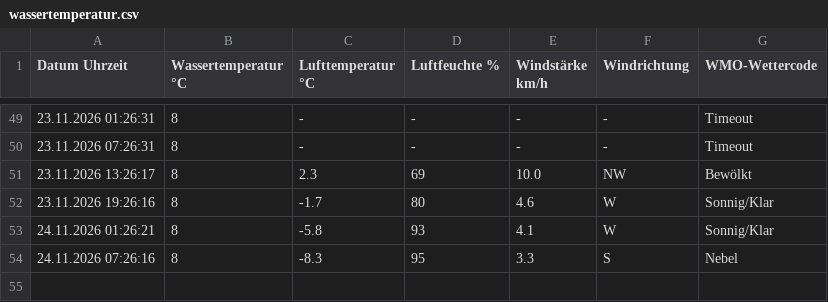
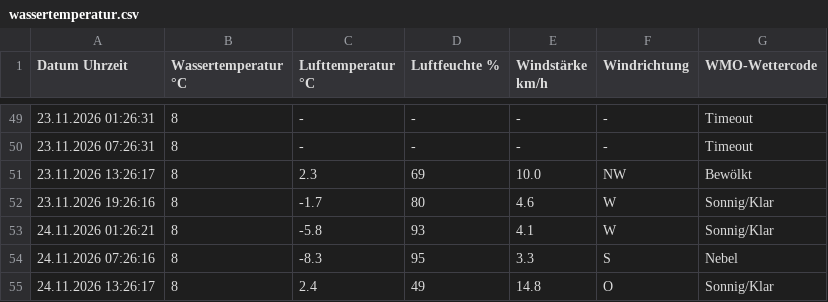
Before and after one commit to karl-hape/surftown-temperature, a CSV file: wassertemperatur.csv, drawn as a sheet; only a part is shown, gaps mark what is left out; the diff names each change by its address in the sheet, - before the commit and + after, or states it on an @@ line.

```diff
--- a/wassertemperatur.csv
+++ b/wassertemperatur.csv
+row 55: 24.11.2026 13:26:17 | 8 | 2.4 | 49 | 14.8 | O | Sonnig/Klar
```
